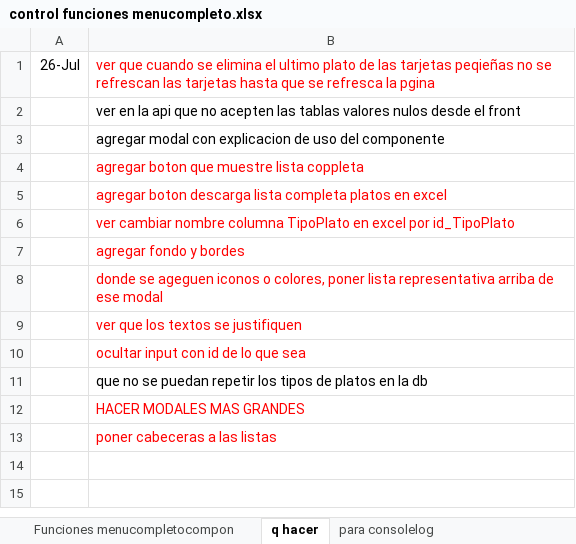
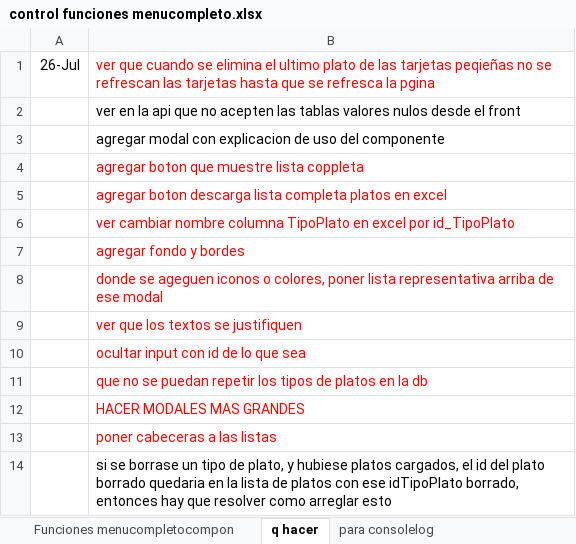
Before and after one commit to gabrielaguanini/deliveryApp, an Excel workbook: control funciones menucompleto.xlsx, sheet q hacer, drawn as a sheet; values as stored, in another font and other column widths than the file's, no borders; the diff names each change by its address in the sheet, - before the commit and + after, or states it on an @@ line.

Commit message:
FrontEnn MenuCompleto Component funcionando perfectamente, falta actualizar algunas listas al editar

```diff
--- a/control funciones menucompleto.xlsx (sheet q hacer)
+++ b/control funciones menucompleto.xlsx (sheet q hacer)
-B11 text colour: black
+B11 text colour: #FF0000
+row 14:  | si se borrase un tipo de plato, y hubiese platos cargados, el id del plato borrado quedaria en la lista de platos con ese idTipoPlato borrado, entonces hay que resolver como arreglar esto
```
Also changed, not shown: 17 other files.
